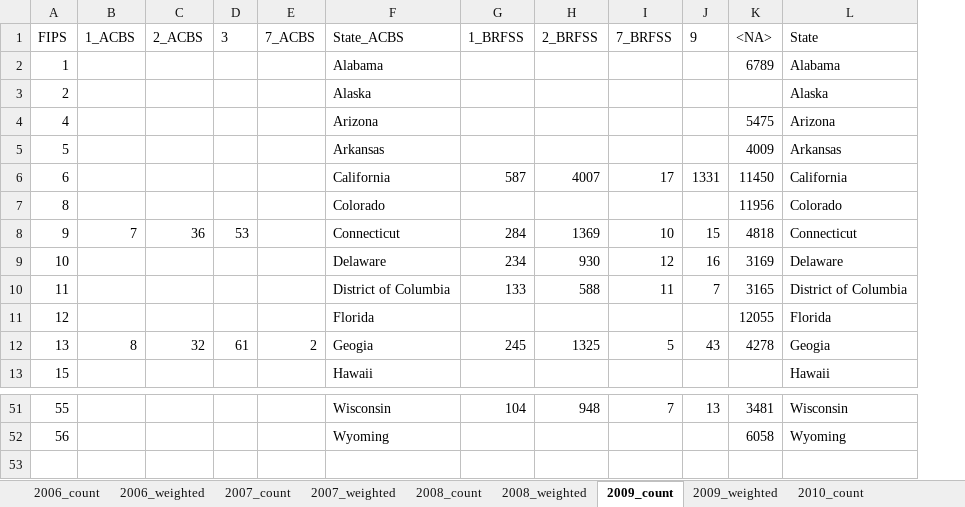
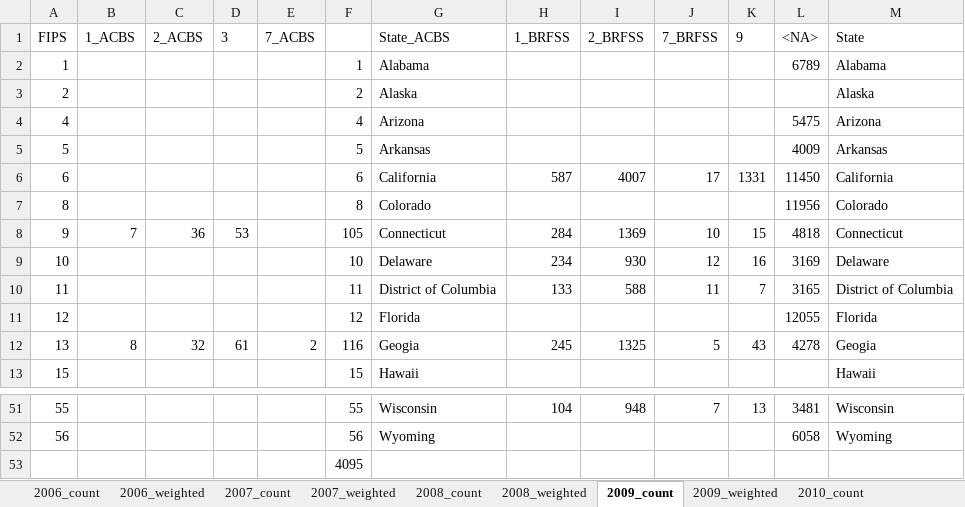
Before and after one commit to raedkm/TTI-AsthmaIR, an Excel workbook: Results/Tables/Asthma_result.xlsx, sheet 2009_count, drawn as a sheet; only a part is shown, gaps mark what is left out; values as stored, in another font and other column widths than the file's, no borders; the diff names each change by its address in the sheet, - before the commit and + after, or states it on an @@ line.

```diff
--- a/Results/Tables/Asthma_result.xlsx (sheet 2009_count)
+++ b/Results/Tables/Asthma_result.xlsx (sheet 2009_count)
+column F, rows 2-13: 1 | 2 | 4 | 5 | 6 | 8 | 105 | 10 | 11 | 12 | 116 | 15; rows 51-52: 55 | 56
+row 53:  |  |  |  |  | 4095
```
Also changed, not shown: sheet 2006_count, sheet 2010_count, sheet 2007_count, sheet 2008_count, 5 other files.
